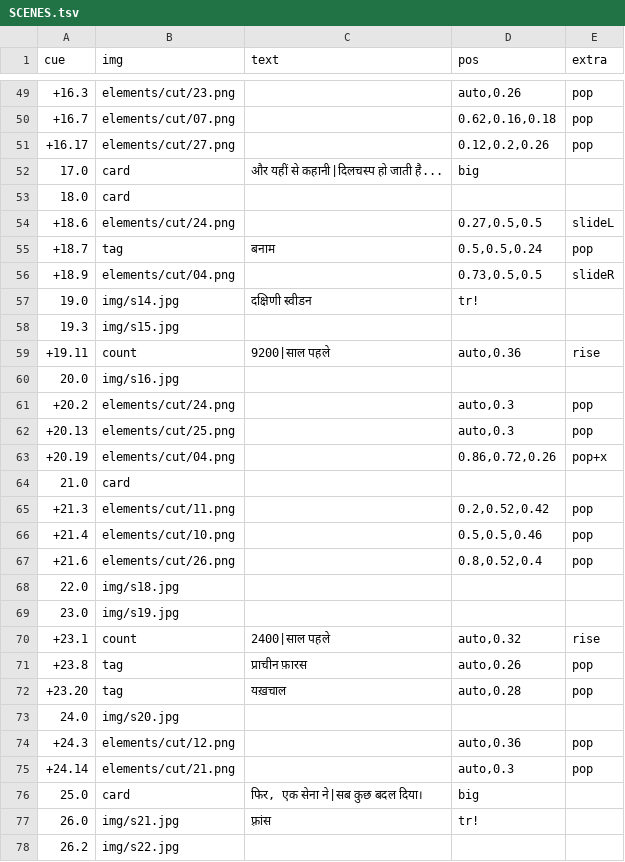
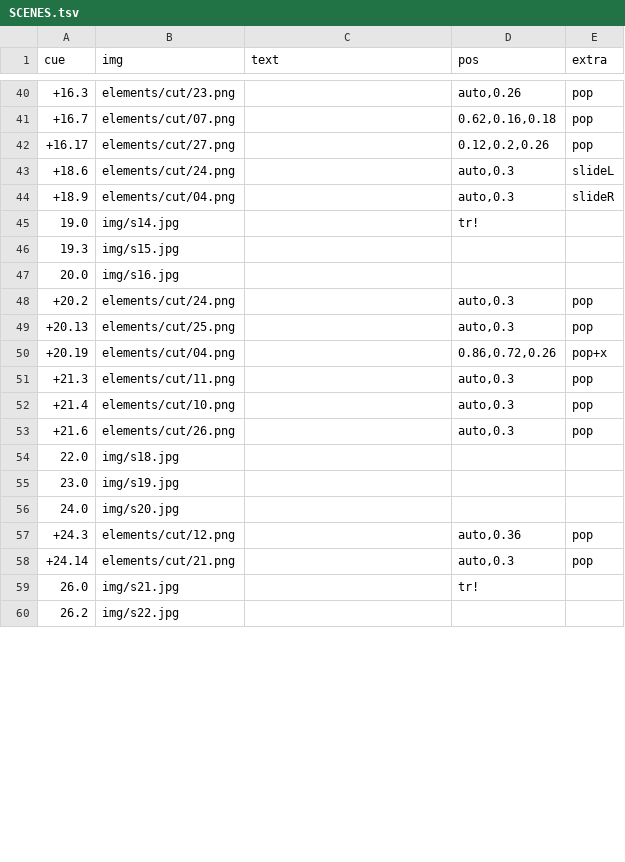
Before and after one commit to nirajan-khatiwada/StickManMCP, a TSV file: skills/stickman-hybrid/example/food_hi/SCENES.tsv, drawn as a sheet; only a part is shown, gaps mark what is left out; the diff covers the shown part only.

Commit message:
feat(stickman-hybrid): pure visual documentary explainer (no cards, zero on-screen text, dynamic pacing, frame count invariant)

```diff
--- a/skills/stickman-hybrid/example/food_hi/SCENES.tsv
+++ b/skills/stickman-hybrid/example/food_hi/SCENES.tsv
@@ -51,7 +42,4 @@ cue	img	text	pos	extra
 +16.17	elements/cut/27.png		0.12,0.2,0.26	pop
-17.0	card	और यहीं से कहानी|दिलचस्प हो जाती है...	big
-18.0	card
-+18.6	elements/cut/24.png		0.27,0.5,0.5	slideL
-+18.7	tag	बनाम	0.5,0.5,0.24	pop
-+18.9	elements/cut/04.png		0.73,0.5,0.5	slideR
-19.0	img/s14.jpg	दक्षिणी स्वीडन	tr!
++18.6	elements/cut/24.png		auto,0.3	slideL
++18.9	elements/cut/04.png		auto,0.3	slideR
+19.0	img/s14.jpg		tr!	
@@ -59 +46,0 @@ cue	img	text	pos	extra
-+19.11	count	9200|साल पहले	auto,0.36	rise
@@ -63,5 +50,4 @@ cue	img	text	pos	extra
 +20.19	elements/cut/04.png		0.86,0.72,0.26	pop+x
-21.0	card
-+21.3	elements/cut/11.png		0.2,0.52,0.42	pop
-+21.4	elements/cut/10.png		0.5,0.5,0.46	pop
-+21.6	elements/cut/26.png		0.8,0.52,0.4	pop
++21.3	elements/cut/11.png		auto,0.3	pop
++21.4	elements/cut/10.png		auto,0.3	pop
++21.6	elements/cut/26.png		auto,0.3	pop
@@ -70,3 +55,0 @@ cue	img	text	pos	extra
-+23.1	count	2400|साल पहले	auto,0.32	rise
-+23.8	tag	प्राचीन फ़ारस	auto,0.26	pop
-+23.20	tag	यख़चाल	auto,0.28	pop
@@ -75,3 +58,2 @@ cue	img	text	pos	extra
 +24.14	elements/cut/21.png		auto,0.3	pop
-25.0	card	फिर, एक सेना ने|सब कुछ बदल दिया।	big
-26.0	img/s21.jpg	फ़्रांस	tr!
+26.0	img/s21.jpg		tr!	
```
Also changed, not shown: 16 removed rows and 31 edited cells elsewhere in this file, skills/stickman-hybrid/example/boat_hi/SCENES.tsv, skills/stickman-hybrid/example/cooking/SCENES.tsv, 15 other files.
